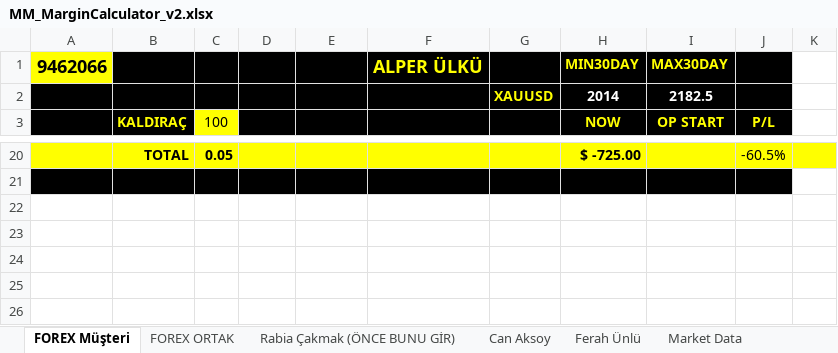
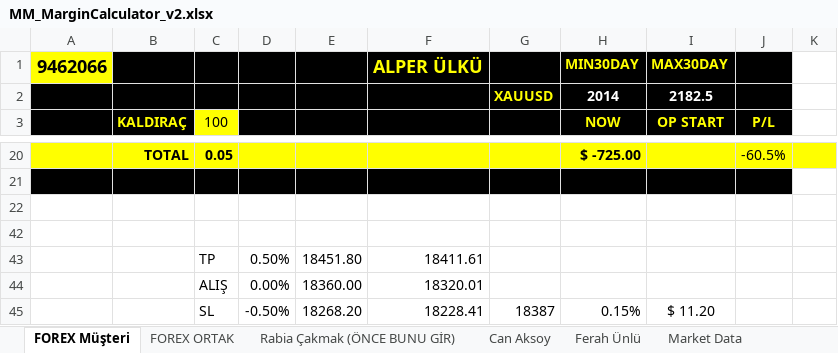
Before and after one commit to MarkovMarkowitz/MarkovMarkowitzV2, an Excel workbook: XLS-CSV/MM_MarginCalculator_v2.xlsx, sheet FOREX Müşteri, drawn as a sheet; only a part is shown, gaps mark what is left out; values as stored, in another font and other column widths than the file's, no borders; 1 other sheet too large or unreadable and not compared; the diff names each change by its address in the sheet, - before the commit and + after, or states it on an @@ line.

```diff
--- a/XLS-CSV/MM_MarginCalculator_v2.xlsx (sheet FOREX Müşteri)
+++ b/XLS-CSV/MM_MarginCalculator_v2.xlsx (sheet FOREX Müşteri)
+row 42: (empty)
+row 43:  |  | TP | 0.50% | 18451.80 | 18411.61
+row 44:  |  | ALIŞ | 0.00% | 18360.00 | 18320.01
+row 45:  |  | SL | -0.50% | 18268.20 | 18228.41 | 18387 | 0.15% | $ 11.20
```
Also changed, not shown: sheet Can Aksoy, sheet Rabia Çakmak (ÖNCE BUNU GİR), sheet Ferah Ünlü, sheet FOREX ORTAK, 1 other file.
